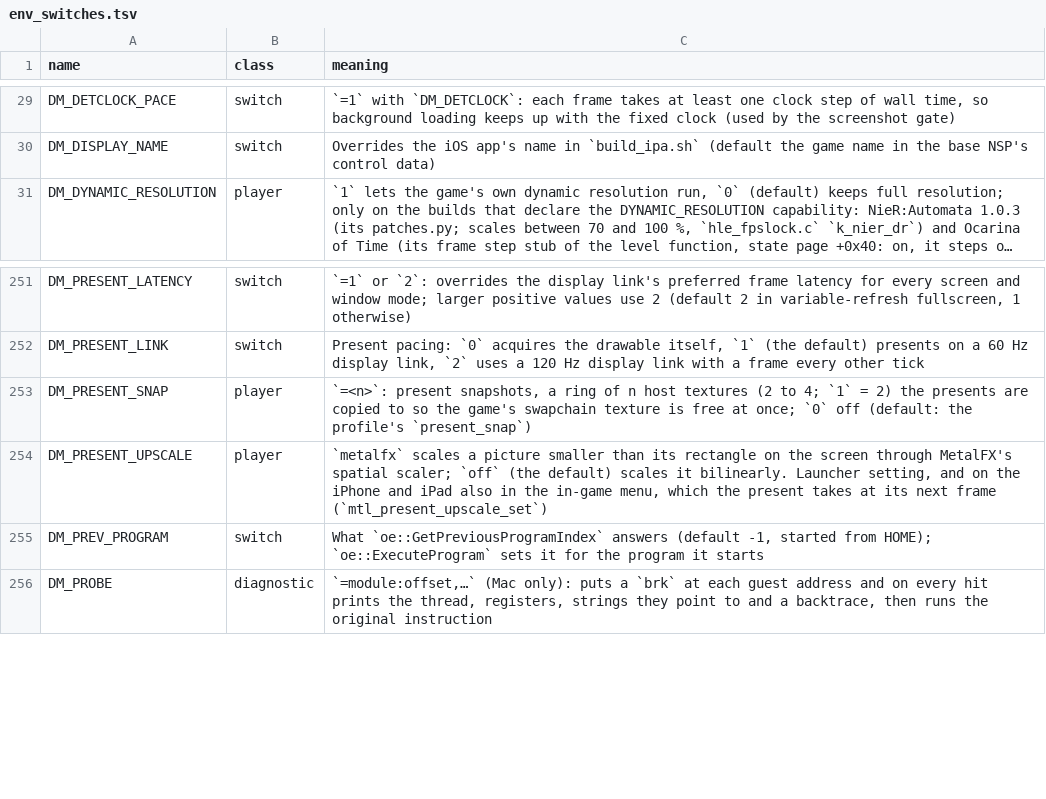
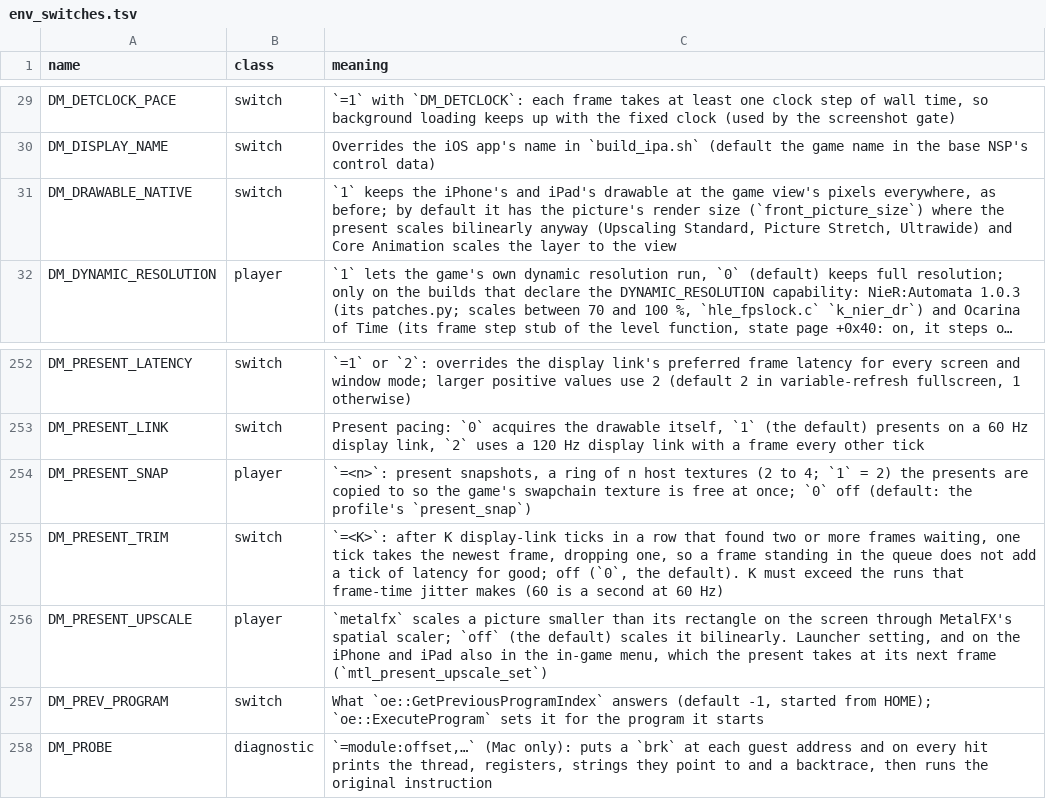
Before and after one commit to kencalx/NX18, a TSV file: docs/env_switches.tsv, drawn as a sheet; only a part is shown, gaps mark what is left out; long unchanged cells end in …; the diff names each change by its address in the sheet, - before the commit and + after, or states it on an @@ line.

```diff
--- a/docs/env_switches.tsv
+++ b/docs/env_switches.tsv
+row 31: DM_DRAWABLE_NATIVE | switch | `1` keeps the iPhone's and iPad's drawable at the game view's pixels everywhere, as before; by default it has the picture's render size (`front_picture_size`) where the present scales bilinearly anyway (Upscaling Standard, Picture Stretch, Ultrawide) and Core Animation scales the layer to the view
+row 255: DM_PRESENT_TRIM | switch | `=<K>`: after K display-link ticks in a row that found two or more frames waiting, one tick takes the newest frame, dropping one, so a frame standing in the queue does not add a tick of latency for good; off (`0`, the default). K must exceed the runs that frame-time jitter makes (60 is a second at 60 Hz)
```
Also changed, not shown: 14 other files.
